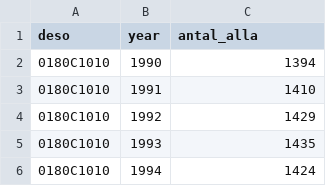
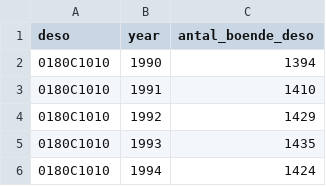
Before and after one commit to open-numbers/ddf--ibfuu--healthatlas, a CSV file: ddf--datapoints--antal_boende_deso--by--deso--year.csv (was ddf--datapoints--antal_alla--by--deso--year.csv), drawn as a sheet; only a part is shown.

```diff
--- a/ddf--datapoints--antal_alla--by--deso--year.csv
+++ b/ddf--datapoints--antal_boende_deso--by--deso--year.csv
@@ -1,2 +1,2 @@
-deso,year,antal_alla
+deso,year,antal_boende_deso
 0180C1010,1990,1394
```
Also changed, not shown: ddf--concepts.csv, 2 other files.
